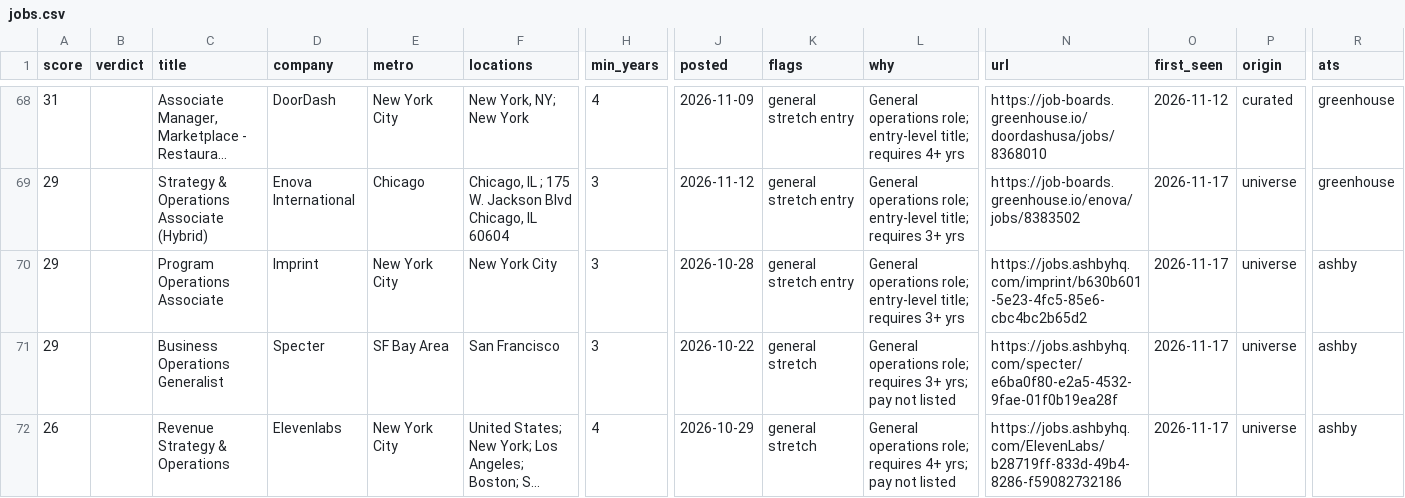
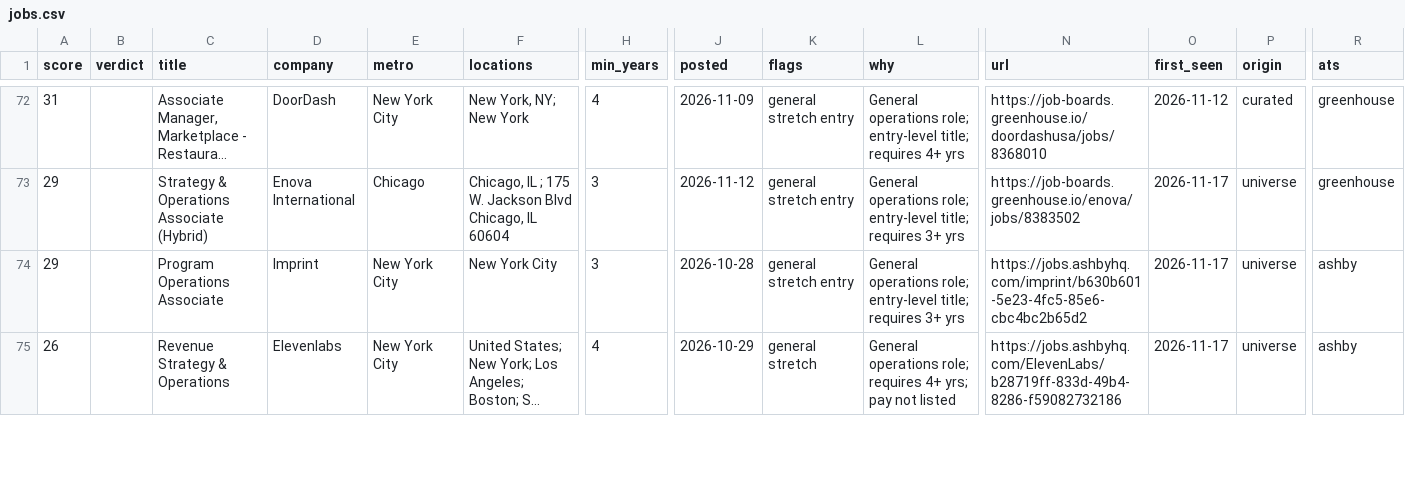
Before and after one commit to wesferg/Supply-Chain-Job-Scraper, a CSV file: results/jobs.csv, drawn as a sheet; only a part is shown, gaps mark what is left out; long unchanged cells end in …; removed rows and columns are numbered as before the commit, all else as after; rows hold the shown columns only; the diff covers the shown part only; the diff names each change by its address in the sheet, - before the commit and + after, or states it on an @@ line.

```diff
--- a/results/jobs.csv
+++ b/results/jobs.csv
-row 71: 29 |  | Business Operations Generalist | Specter | SF Bay Area | San Francisco | 3 | 2026-10-22 | general stretch | General operations role; requires 3+ yrs; pay not listed | https://jobs.ashbyhq.com/specter/e6ba0f80-e2a5-4532-9fae-01f0b19ea28f | 2026-11-17 | universe | ashby
```
Also changed, not shown: 5 added rows elsewhere in this file, 5 other files.
